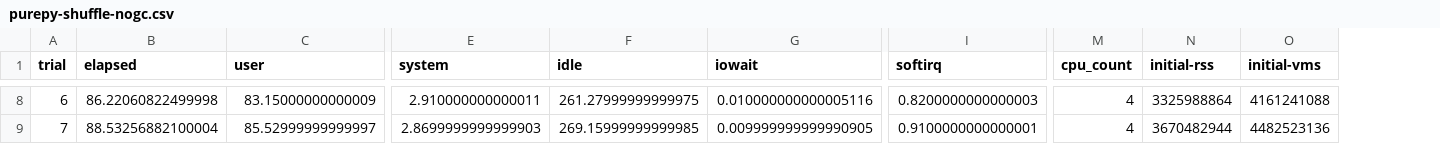
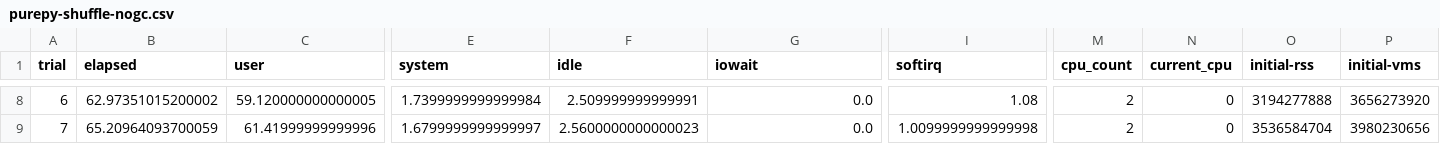
Before and after one commit to gjoseph92/dask-profiling-coiled, a CSV file: results/benchmarks/purepy-shuffle-nogc.csv, drawn as a sheet; only a part is shown, gaps mark what is left out; addresses are those after the commit; the diff covers the shown part only; the diff names each change by its address in the sheet, - before the commit and + after, or states it on an @@ line.

```diff
--- a/results/benchmarks/purepy-shuffle-nogc.csv
+++ b/results/benchmarks/purepy-shuffle-nogc.csv
+column N (current_cpu), rows 8-9: 0 | 0
-B8 (elapsed): 86.22060822499998
+B8 (elapsed): 62.97351015200002
-C8 (user): 83.15000000000009
+C8 (user): 59.120000000000005
-E8 (system): 2.910000000000011
+E8 (system): 1.7399999999999984
-F8 (idle): 261.27999999999975
+F8 (idle): 2.509999999999991
-G8 (iowait): 0.010000000000005116
+G8 (iowait): 0.0
-I8 (softirq): 0.8200000000000003
+I8 (softirq): 1.08
-M8:M9 (cpu_count): 4
+M8:M9 (cpu_count): 2
-O8 (initial-rss): 3325988864
+O8 (initial-rss): 3194277888
-P8 (initial-vms): 4161241088
+P8 (initial-vms): 3656273920
-B9 (elapsed): 88.53256882100004
+B9 (elapsed): 65.20964093700059
-C9 (user): 85.52999999999997
+C9 (user): 61.41999999999996
-E9 (system): 2.8699999999999903
+E9 (system): 1.6799999999999997
-F9 (idle): 269.15999999999985
+F9 (idle): 2.5600000000000023
-G9 (iowait): 0.009999999999990905
+G9 (iowait): 0.0
-I9 (softirq): 0.9100000000000001
+I9 (softirq): 1.0099999999999998
-O9 (initial-rss): 3670482944
+O9 (initial-rss): 3536584704
-P9 (initial-vms): 4482523136
+P9 (initial-vms): 3980230656
```
Also changed, not shown: 135 edited cells elsewhere in this file, 11 other files.
